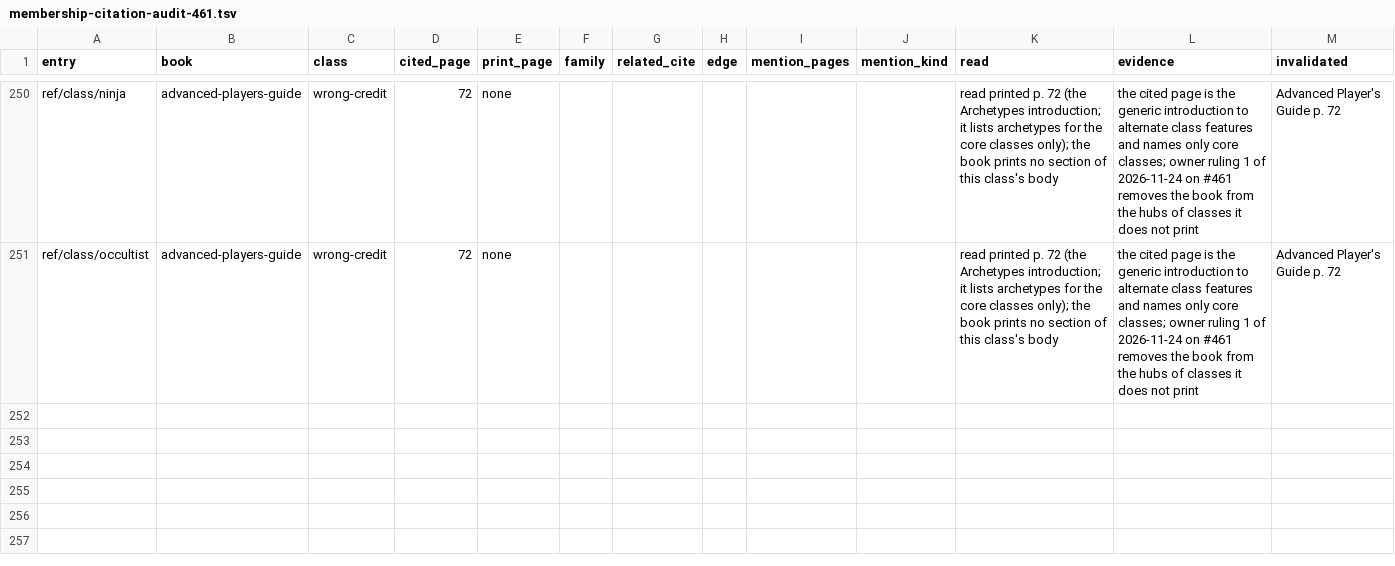
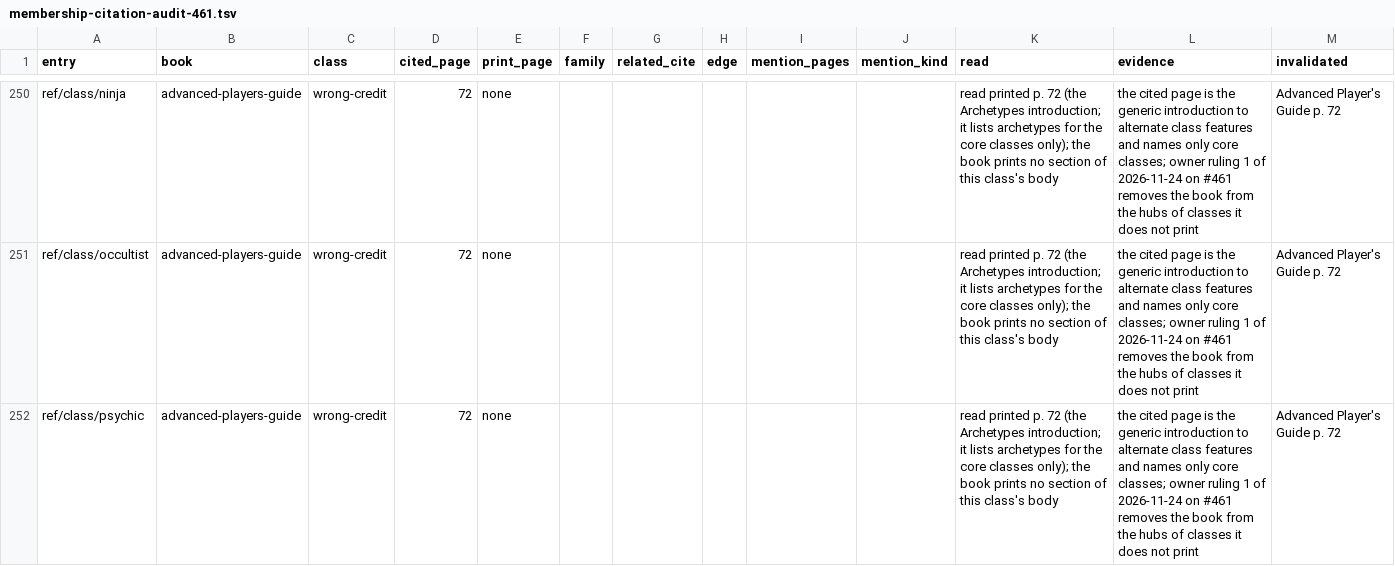
Before and after one commit to phynics/cast-iron-data, a TSV file: scripts/membership-citation-audit-461.tsv, drawn as a sheet; only a part is shown, gaps mark what is left out.

```diff
--- a/scripts/membership-citation-audit-461.tsv
+++ b/scripts/membership-citation-audit-461.tsv
@@ -251 +251,2 @@ ref/class/ninja	advanced-players-guide	wrong-credit	72	none						read printed p.
 ref/class/occultist	advanced-players-guide	wrong-credit	72	none						read printed p. 72 (the Archetypes introduction; it lists archetypes for the core classes only); the book prints no section of this class's body	the cited page is the generic introduction to alternate class features and names only core classes; owner ruling 1 of 2026-11-24 on #461 removes the book from the hubs of classes it does not print	Advanced Player's Guide p. 72
+ref/class/psychic	advanced-players-guide	wrong-credit	72	none						read printed p. 72 (the Archetypes introduction; it lists archetypes for the core classes only); the book prints no section of this class's body	the cited page is the generic introduction to alternate class features and names only core classes; owner ruling 1 of 2026-11-24 on #461 removes the book from the hubs of classes it does not print	Advanced Player's Guide p. 72
```
Also changed, not shown: scripts/membership-queue-461.tsv, 1 other file.
